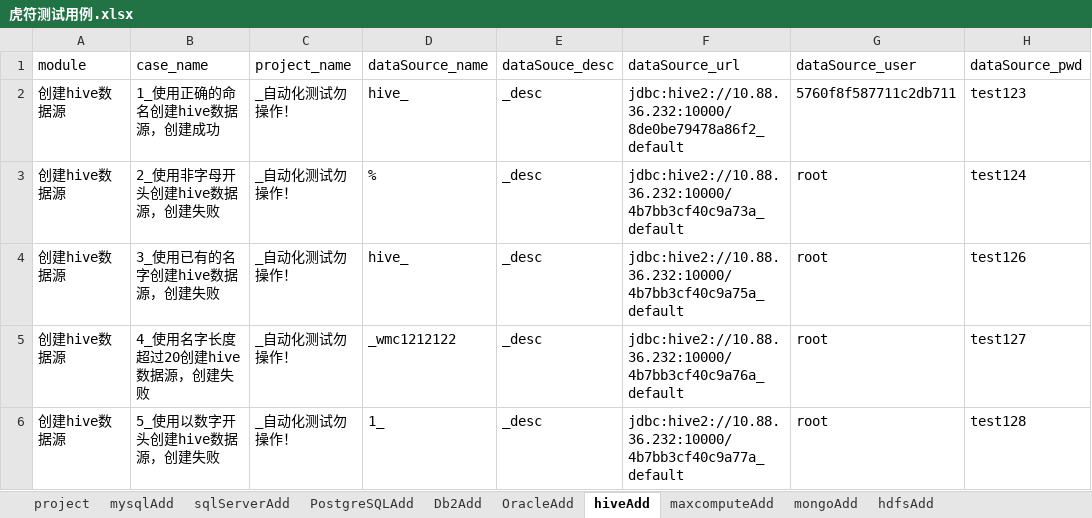
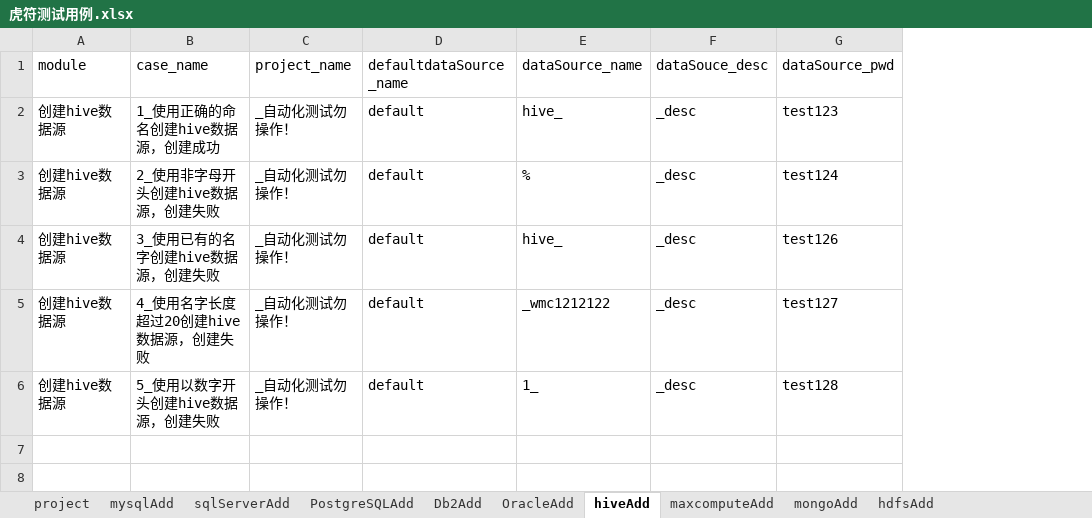
Before and after one commit to wmengchen/hufu_ui, an Excel workbook: database/虎符测试用例.xlsx, sheet hiveAdd, drawn as a sheet; only a part is shown; values as stored, in another font and other column widths than the file's, no borders; removed rows and columns are numbered as before the commit, all else as after; the diff names each change by its address in the sheet, - before the commit and + after, or states it on an @@ line.

```diff
--- a/database/虎符测试用例.xlsx (sheet hiveAdd)
+++ b/database/虎符测试用例.xlsx (sheet hiveAdd)
+column D (defaultdataSource_name), rows 2-6: all default
-column F (dataSource_url), rows 2-6: jdbc:hive2://10.88.36.232:10000/8de0be79478a86f2_default | jdbc:hive2://10.88.36.232:10000/4b7bb3cf40c9a73a_default | jdbc:hive2://10.88.36.232:10000/4b7bb3cf40c9a75a_default | jdbc:hive2://10.88.36.232:10000/4b7bb3cf40c9a76a_default | jdbc:hive2://10.88.36.232:10000/4b7bb3cf40c9a77a_default
-column G (dataSource_user), rows 2-6: 5760f8f587711c2db711 | root | root | root | root
```
Also changed, not shown: 5 other files.
